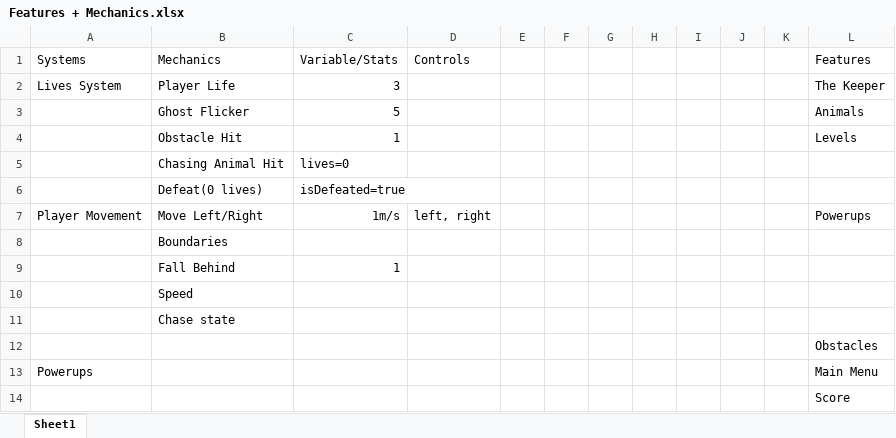
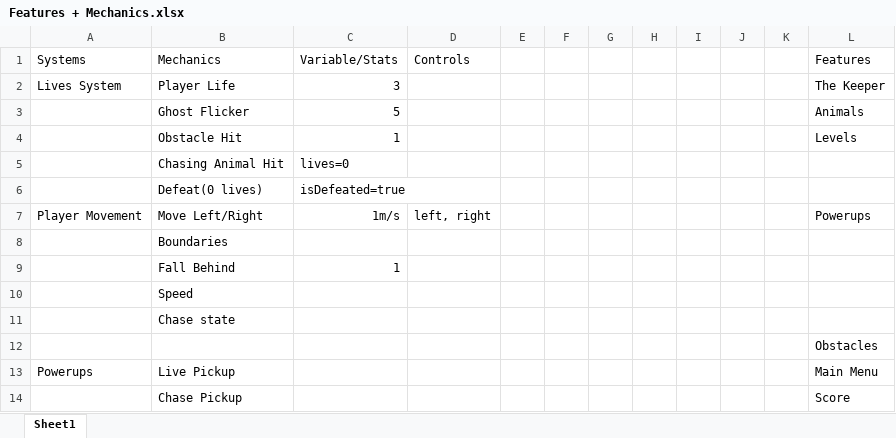
Before and after one commit to lorr94/ZOO-KEEPER-PICO-8-Game, an Excel workbook: Features + Mechanics.xlsx, sheet Sheet1, drawn as a sheet; values as stored, in another font and other column widths than the file's, no borders; the diff names each change by its address in the sheet, - before the commit and + after, or states it on an @@ line.

```diff
--- a/Features + Mechanics.xlsx (sheet Sheet1)
+++ b/Features + Mechanics.xlsx (sheet Sheet1)
-B13: (empty)
+B13: Live Pickup
-B14: (empty)
+B14: Chase Pickup
```
Also changed, not shown: 1 other file.
